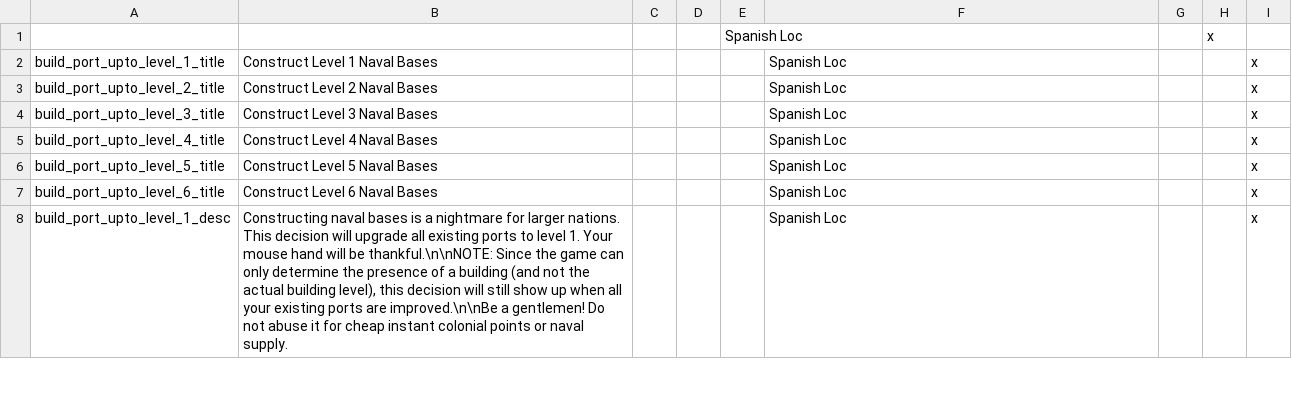
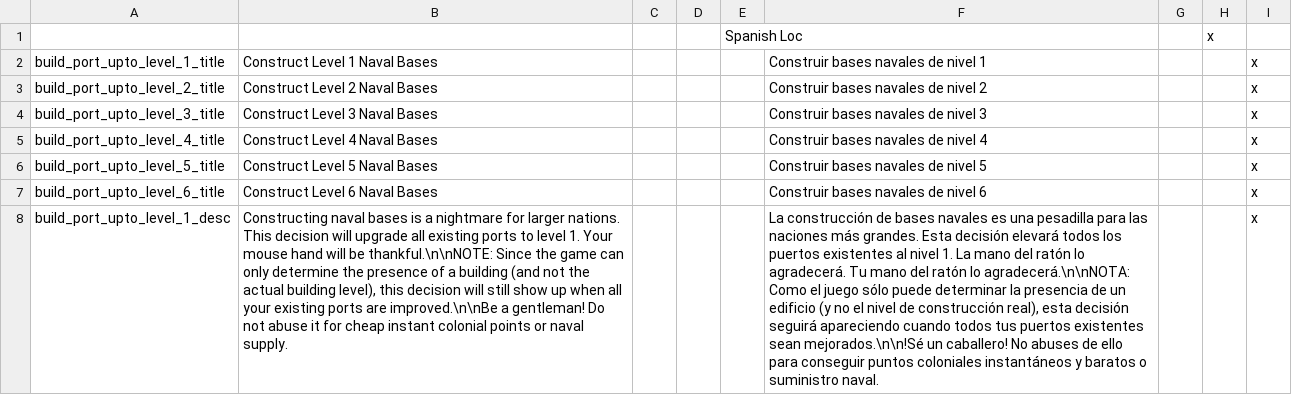
Before and after one commit to MaTi5893/Napoleon-s-Legacy-Remastered, a CSV file: Napoleon's Legacy_Remake/localisation/military_infrastructure_building.csv, drawn as a sheet; only a part is shown; the diff covers the shown part only; the diff names each change by its address in the sheet, - before the commit and + after, or states it on an @@ line.

```diff
--- a/Napoleon's Legacy_Remake/localisation/military_infrastructure_building.csv
+++ b/Napoleon's Legacy_Remake/localisation/military_infrastructure_building.csv
-F2: Spanish Loc
+F2: Construir bases navales de nivel 1
-F3: Spanish Loc
+F3: Construir bases navales de nivel 2
-F4: Spanish Loc
+F4: Construir bases navales de nivel 3
-F5: Spanish Loc
+F5: Construir bases navales de nivel 4
-F6: Spanish Loc
+F6: Construir bases navales de nivel 5
-F7: Spanish Loc
+F7: Construir bases navales de nivel 6
-B8: …improved.\n\nBe a gentlemen! Do not…
+B8: …improved.\n\nBe a gentleman! Do not…
-F8: Spanish Loc
+F8: La construcción de bases navales es una pesadilla para las naciones más grandes. Esta decisión elevará todos los puertos existentes al nivel 1. La mano del ratón lo agradecerá. Tu mano del ratón lo agradecerá.\n\nNOTA: Como el juego sólo puede determinar la presencia de un edificio (y no el nivel de construcción real), esta decisión seguirá apareciendo cuando todos tus puertos existentes sean mejorados.\n\n!Sé un caballero! No abuses de ello para conseguir puntos coloniales instantáneos y baratos o suministro naval.
```
Also changed, not shown: 24 edited cells elsewhere in this file, Napoleon's Legacy_Remake/localisation/00_NL_Misc.csv, Napoleon's Legacy_Remake/localisation/0_HPM_Misc.csv, 28 other files.
